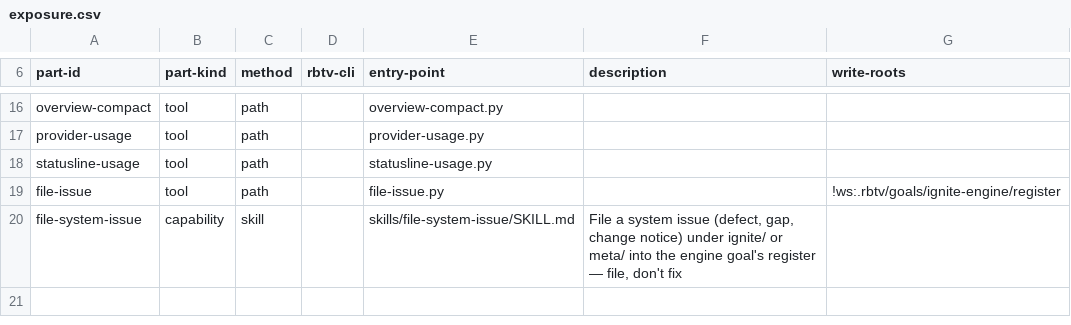
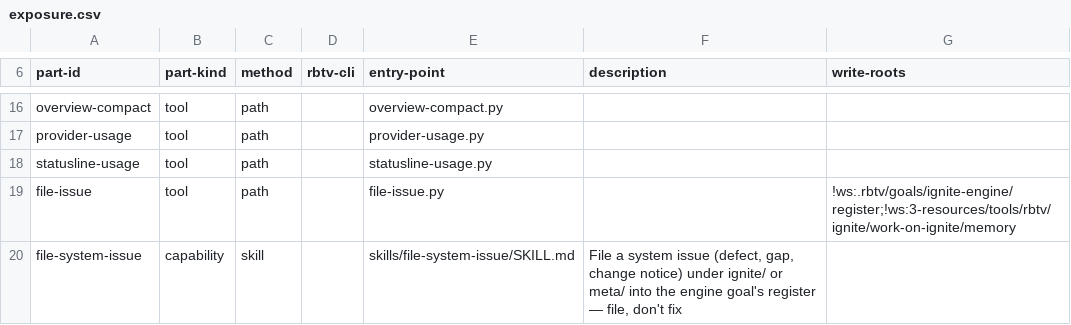
Before and after one commit to tecer-ai/rbtv, a CSV file: ignite/team-kit/exposure.csv, drawn as a sheet; only a part is shown, gaps mark what is left out.

Commit message:
refactor(team-kit): file-issue memory file/show/rotate/check replaces history verb
The ignite-engine goal's per-component HISTORY.md mechanism (history
append/show, HISTORY_FIELDS/HISTORY_ENTRY) is superseded by the ignite
build memory (owner ruling, build-memory program). Adds `file-issue
memory file|show|rotate|check` against ignite/work-on-ignite/memory/,
reusing Seen/Missed/Held, append-without-touching-bytes and --repo
root resolution from the retired history verb. Declares the memory
write root in exposure.csv so a caged seat can call it.

```diff
--- a/ignite/team-kit/exposure.csv
+++ b/ignite/team-kit/exposure.csv
@@ -18,3 +18,3 @@ provider-usage,tool,path,,provider-usage.py,,
 statusline-usage,tool,path,,statusline-usage.py,,
-file-issue,tool,path,,file-issue.py,,!ws:.rbtv/goals/ignite-engine/register
+file-issue,tool,path,,file-issue.py,,!ws:.rbtv/goals/ignite-engine/register;!ws:3-resources/tools/rbtv/ignite/work-on-ignite/memory
 file-system-issue,capability,skill,,skills/file-system-issue/SKILL.md,"File a system issue (defect, gap, change notice) under ignite/ or meta/ into the engine goal's register — file, don't fix",
```
Also changed, not shown: 1 other file.
